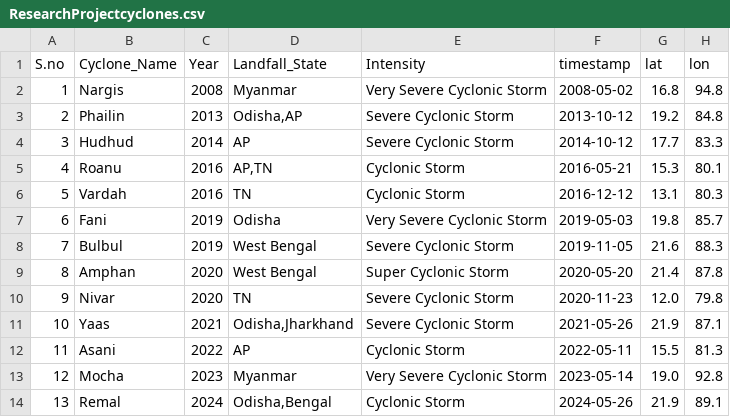
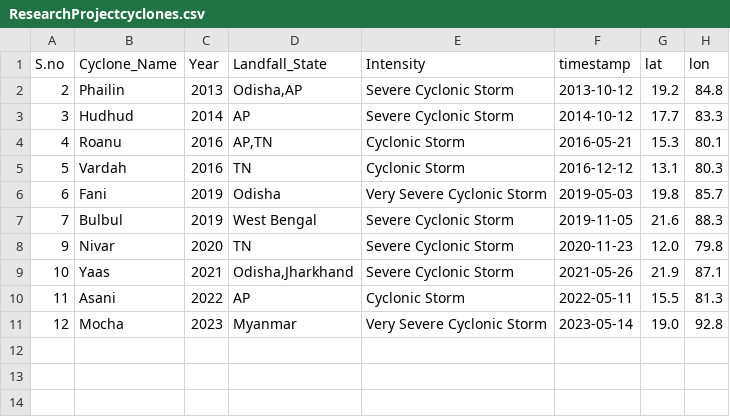
Before and after one commit to siddarthpx219/Research-Project, a CSV file: ResearchProjectcyclones.csv, drawn as a sheet.

```diff
--- a/ResearchProjectcyclones.csv
+++ b/ResearchProjectcyclones.csv
@@ -1,3 +1,2 @@
 S.no,Cyclone_Name,Year,Landfall_State,Intensity,timestamp,lat,lon
-1,Nargis,2008,Myanmar,Very Severe Cyclonic Storm,2008-05-02,16.8,94.8
 2,Phailin,2013,"Odisha,AP",Severe Cyclonic Storm,2013-10-12,19.2,84.8
@@ -8,3 +7,2 @@ S.no,Cyclone_Name,Year,Landfall_State,Intensity,timestamp,lat,lon
 7,Bulbul,2019,West Bengal,Severe Cyclonic Storm,2019-11-05,21.6,88.3
-8,Amphan,2020,West Bengal,Super Cyclonic Storm,2020-05-20,21.4,87.8
 9,Nivar,2020,TN,Severe Cyclonic Storm,2020-11-23,12.0,79.8
@@ -13,2 +11 @@ S.no,Cyclone_Name,Year,Landfall_State,Intensity,timestamp,lat,lon
 12,Mocha,2023,Myanmar,Very Severe Cyclonic Storm,2023-05-14,19.0,92.8
-13,Remal,2024,"Odisha,Bengal",Cyclonic Storm,2024-05-26,21.9,89.1
```
Also changed, not shown: ResearchProjectstocks.csv, 3 other files.
